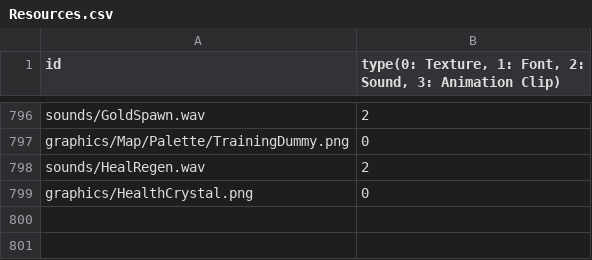
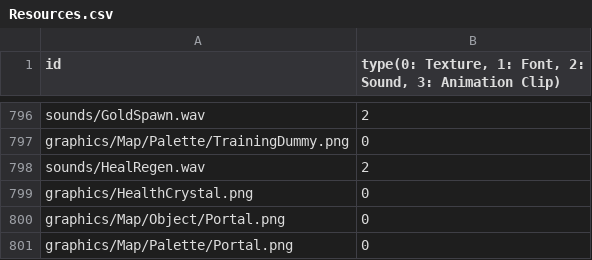
Before and after one commit to MinWooPark98/SFML_TeamProject, a CSV file: WizardOfLegend/WizardOfLegend-bin/Resources.csv, drawn as a sheet; only a part is shown, gaps mark what is left out.

Commit message:
portal 추가, ObjType에 Dummy / BrokenObject 추가,

```diff
--- a/WizardOfLegend/WizardOfLegend-bin/Resources.csv
+++ b/WizardOfLegend/WizardOfLegend-bin/Resources.csv
@@ -799 +799,3 @@ sounds/HealRegen.wav,2
 graphics/HealthCrystal.png,0
+graphics/Map/Object/Portal.png,0
+graphics/Map/Palette/Portal.png,0
```
Also changed, not shown: 18 other files.
